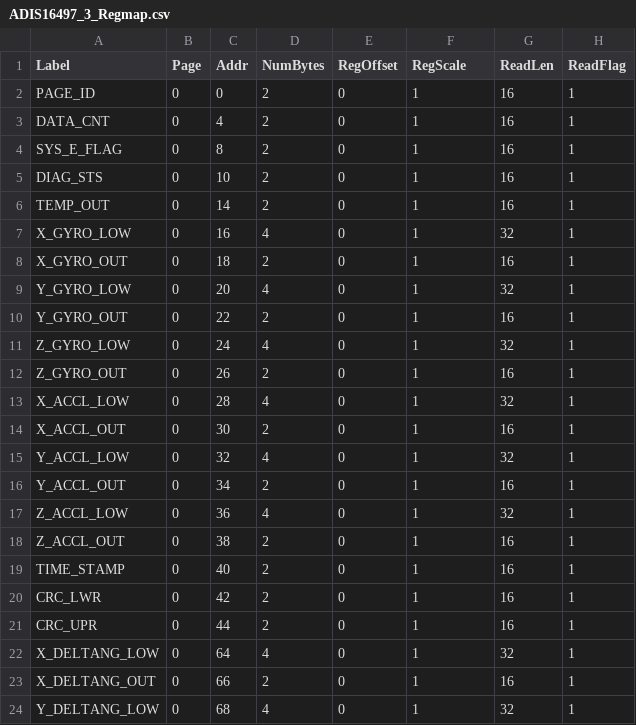
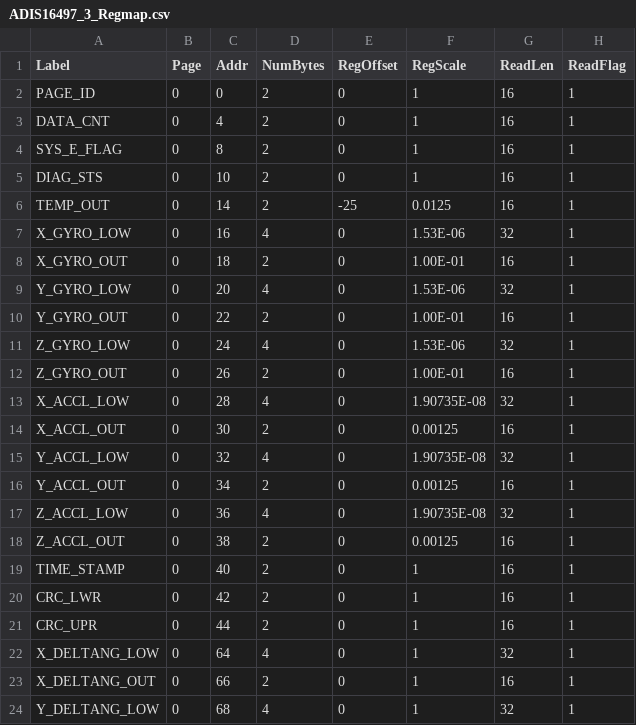
Before and after one commit to analogdevicesinc/iSensor-FX3-Eval, a CSV file: src/RegMaps/ADIS16497_3_Regmap.csv, drawn as a sheet; only a part is shown; the diff names each change by its address in the sheet, - before the commit and + after, or states it on an @@ line.

Commit message:
Added gyro, accel, and temperature scale factors to all IMU register maps

```diff
--- a/src/RegMaps/ADIS16497_3_Regmap.csv
+++ b/src/RegMaps/ADIS16497_3_Regmap.csv
-E6 (RegOffset): 0
+E6 (RegOffset): -25
-F6 (RegScale): 1
+F6 (RegScale): 0.0125
-F7 (RegScale): 1
+F7 (RegScale): 1.53E-06
-F8 (RegScale): 1
+F8 (RegScale): 1.00E-01
-F9 (RegScale): 1
+F9 (RegScale): 1.53E-06
-F10 (RegScale): 1
+F10 (RegScale): 1.00E-01
-F11 (RegScale): 1
+F11 (RegScale): 1.53E-06
-F12 (RegScale): 1
+F12 (RegScale): 1.00E-01
-F13 (RegScale): 1
+F13 (RegScale): 1.90735E-08
-F14 (RegScale): 1
+F14 (RegScale): 0.00125
-F15 (RegScale): 1
+F15 (RegScale): 1.90735E-08
-F16 (RegScale): 1
+F16 (RegScale): 0.00125
-F17 (RegScale): 1
+F17 (RegScale): 1.90735E-08
-F18 (RegScale): 1
+F18 (RegScale): 0.00125
```
Also changed, not shown: src/RegMaps/ADIS16467_3_Regmap.csv, src/RegMaps/ADIS16477_3_Regmap.csv, 22 other files.
